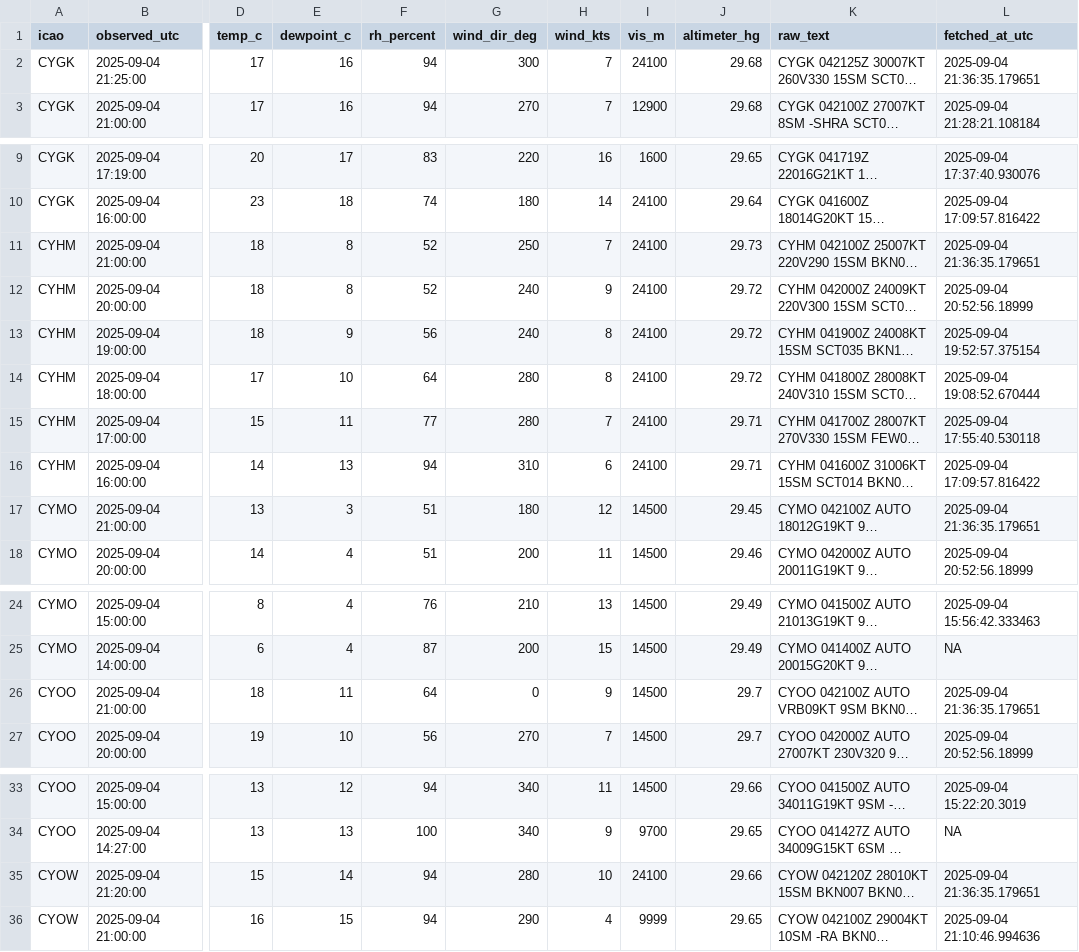
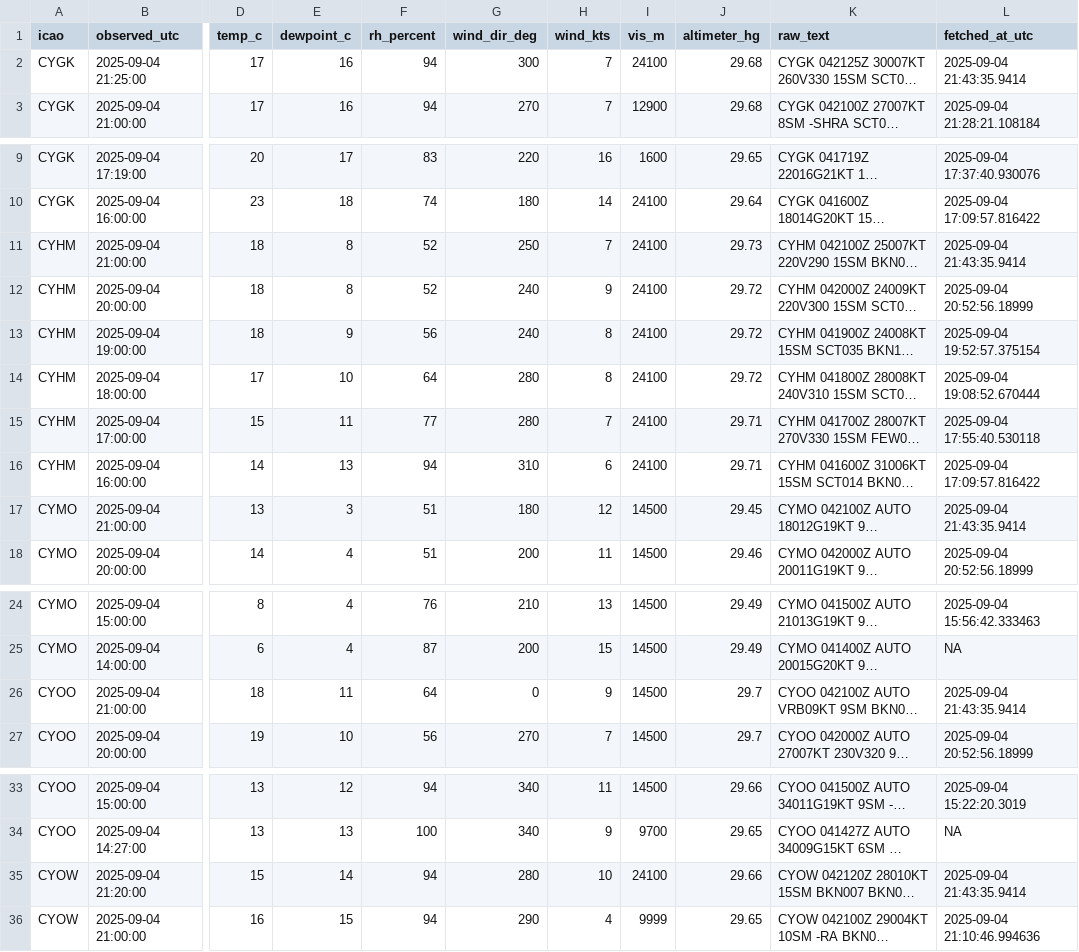
Before and after one commit to NoahCornish/Canada-Flight-Conditions-Research-Project, a CSV file: saved_METARs.csv, drawn as a sheet; only a part is shown, gaps mark what is left out; long unchanged cells end in …; the diff covers the shown part only; the diff names each change by its address in the sheet, - before the commit and + after, or states it on an @@ line.

```diff
--- a/saved_METARs.csv
+++ b/saved_METARs.csv
-L2 (fetched_at_utc): 2025-09-04 21:36:35.179651
+L2 (fetched_at_utc): 2025-09-04 21:43:35.9414
-L11 (fetched_at_utc): 2025-09-04 21:36:35.179651
+L11 (fetched_at_utc): 2025-09-04 21:43:35.9414
-L17 (fetched_at_utc): 2025-09-04 21:36:35.179651
+L17 (fetched_at_utc): 2025-09-04 21:43:35.9414
-L26 (fetched_at_utc): 2025-09-04 21:36:35.179651
+L26 (fetched_at_utc): 2025-09-04 21:43:35.9414
-L35 (fetched_at_utc): 2025-09-04 21:36:35.179651
+L35 (fetched_at_utc): 2025-09-04 21:43:35.9414
```
Also changed, not shown: 10 edited cells elsewhere in this file.
